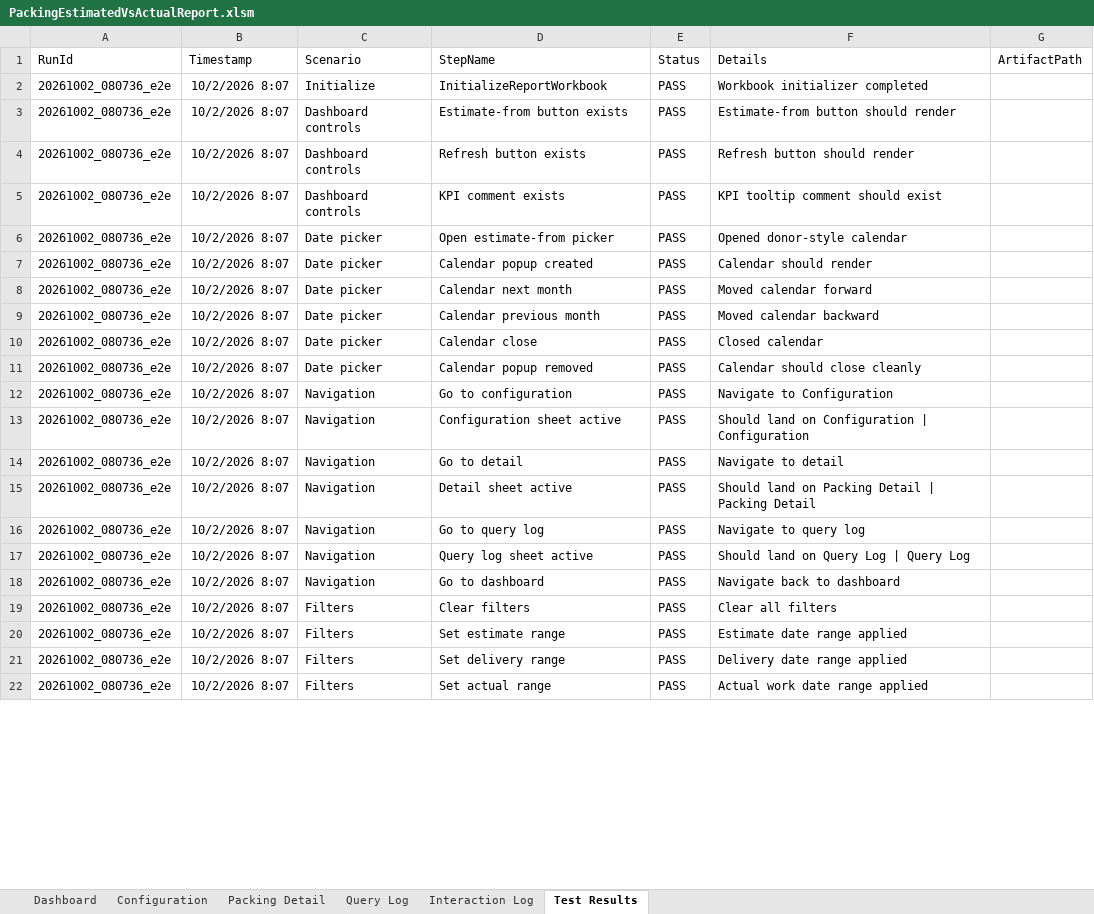
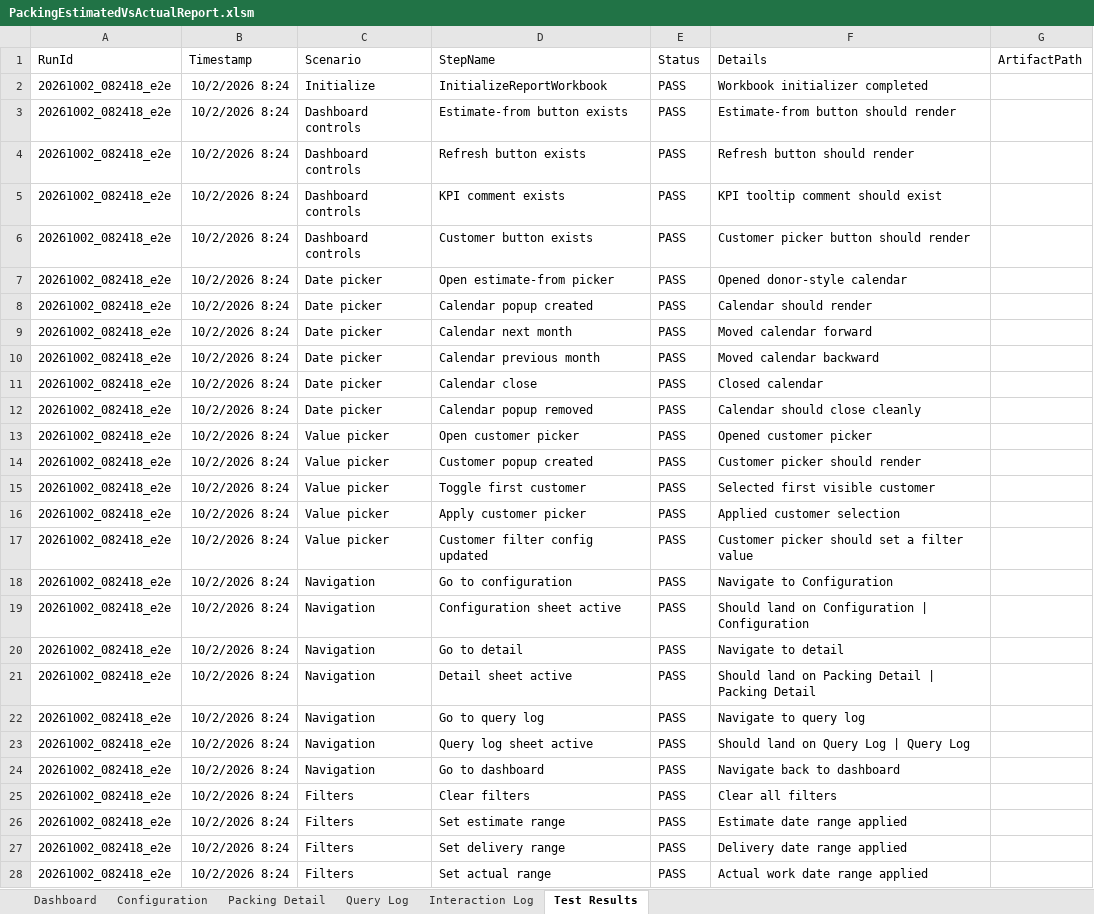
Before and after one commit to stl-dev-ops/stlpackingperformancereport, an Excel workbook: PackingEstimatedVsActualReport.xlsm, sheet Test Results, drawn as a sheet; only a part is shown; values as stored, in another font and other column widths than the file's, no borders; table styles not drawn; addresses are those after the commit; the diff covers the shown part only; the diff names each change by its address in the sheet, - before the commit and + after, or states it on an @@ line.

Commit message:
Align packing filters with donor picker UX

```diff
--- a/PackingEstimatedVsActualReport.xlsm (sheet Test Results)
+++ b/PackingEstimatedVsActualReport.xlsm (sheet Test Results)
-A2:A5 (RunId): 20261002_080736_e2e
+A2:A5 (RunId): 20261002_082418_e2e
-B2:B5 (Timestamp): 10/2/2026 8:07
+B2:B5 (Timestamp): 10/2/2026 8:24
+row 6: 20261002_082418_e2e | 10/2/2026 8:24 | Dashboard controls | Customer button exists | PASS | Customer picker button should render
-A7:A12 (RunId): 20261002_080736_e2e
+A7:A12 (RunId): 20261002_082418_e2e
-B7:B12 (Timestamp): 10/2/2026 8:07
+B7:B12 (Timestamp): 10/2/2026 8:24
+row 13: 20261002_082418_e2e | 10/2/2026 8:24 | Value picker | Open customer picker | PASS | Opened customer picker
+row 14: 20261002_082418_e2e | 10/2/2026 8:24 | Value picker | Customer popup created | PASS | Customer picker should render
+row 15: 20261002_082418_e2e | 10/2/2026 8:24 | Value picker | Toggle first customer | PASS | Selected first visible customer
+row 16: 20261002_082418_e2e | 10/2/2026 8:24 | Value picker | Apply customer picker | PASS | Applied customer selection
+row 17: 20261002_082418_e2e | 10/2/2026 8:24 | Value picker | Customer filter config updated | PASS | Customer picker should set a filter value
-A18:A28 (RunId): 20261002_080736_e2e
+A18:A28 (RunId): 20261002_082418_e2e
-B18:B28 (Timestamp): 10/2/2026 8:07
+B18:B28 (Timestamp): 10/2/2026 8:24
```
Also changed, not shown: 16 edited cells elsewhere in this sheet, sheet Interaction Log, sheet Dashboard, sheet Query Log, charts or pictures, 7 other files.
